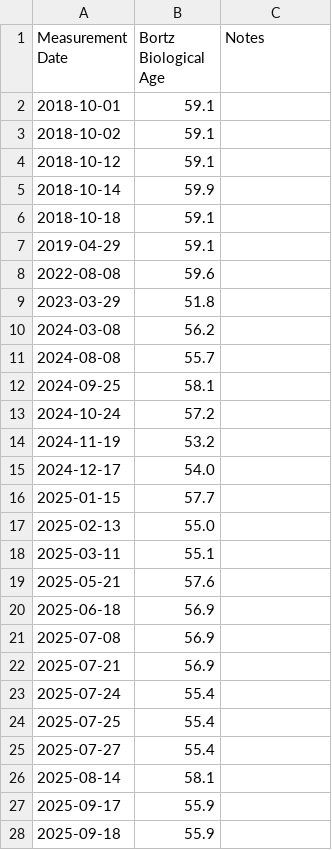
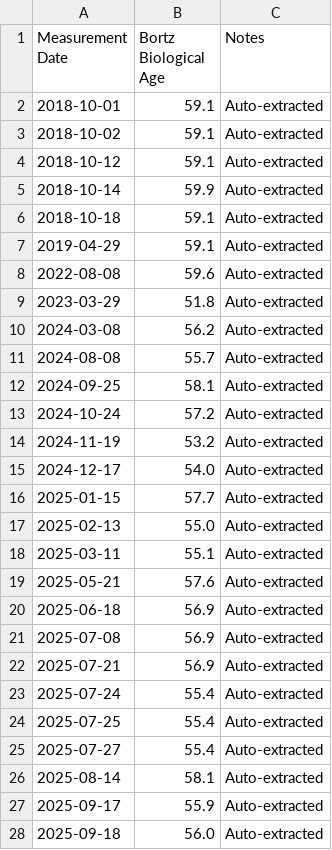
Before and after one commit to brucewinter/bloodwork_age, a CSV file: age_history.csv, drawn as a sheet; only a part is shown; the diff covers the shown part only.

```diff
--- a/age_history.csv
+++ b/age_history.csv
@@ -1,28 +1,28 @@
 Measurement Date,Bortz Biological Age,Notes
-2018-10-01,59.1,
-2018-10-02,59.1,
-2018-10-12,59.1,
-2018-10-14,59.9,
-2018-10-18,59.1,
-2019-04-29,59.1,
-2022-08-08,59.6,
-2023-03-29,51.8,
-2024-03-08,56.2,
-2024-08-08,55.7,
-2024-09-25,58.1,
-2024-10-24,57.2,
-2024-11-19,53.2,
-2024-12-17,54.0,
-2025-01-15,57.7,
-2025-02-13,55.0,
-2025-03-11,55.1,
-2025-05-21,57.6,
-2025-06-18,56.9,
-2025-07-08,56.9,
-2025-07-21,56.9,
-2025-07-24,55.4,
-2025-07-25,55.4,
-2025-07-27,55.4,
-2025-08-14,58.1,
-2025-09-17,55.9,
-2025-09-18,55.9,
+2018-10-01,59.1,Auto-extracted
+2018-10-02,59.1,Auto-extracted
+2018-10-12,59.1,Auto-extracted
+2018-10-14,59.9,Auto-extracted
+2018-10-18,59.1,Auto-extracted
+2019-04-29,59.1,Auto-extracted
+2022-08-08,59.6,Auto-extracted
+2023-03-29,51.8,Auto-extracted
+2024-03-08,56.2,Auto-extracted
+2024-08-08,55.7,Auto-extracted
+2024-09-25,58.1,Auto-extracted
+2024-10-24,57.2,Auto-extracted
+2024-11-19,53.2,Auto-extracted
+2024-12-17,54.0,Auto-extracted
+2025-01-15,57.7,Auto-extracted
+2025-02-13,55.0,Auto-extracted
+2025-03-11,55.1,Auto-extracted
+2025-05-21,57.6,Auto-extracted
+2025-06-18,56.9,Auto-extracted
+2025-07-08,56.9,Auto-extracted
+2025-07-21,56.9,Auto-extracted
+2025-07-24,55.4,Auto-extracted
+2025-07-25,55.4,Auto-extracted
+2025-07-27,55.4,Auto-extracted
+2025-08-14,58.1,Auto-extracted
+2025-09-17,55.9,Auto-extracted
+2025-09-18,56.0,Auto-extracted
```
Also changed, not shown: 1 removed row and 10 edited cells elsewhere in this file, 16 other files.
